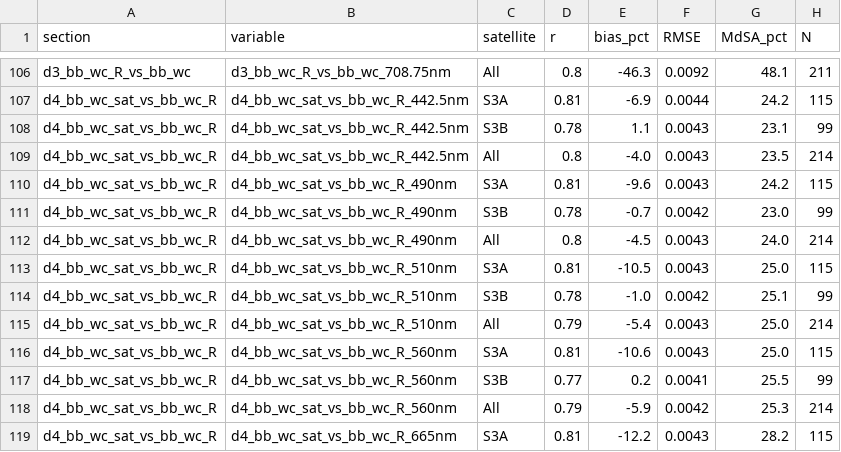
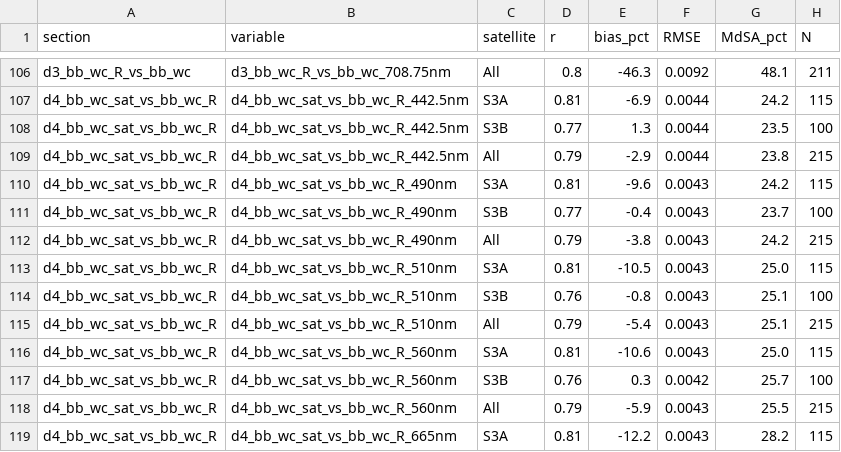
Before and after one commit to samlan2000/msc_thesis, a CSV file: outputs_L3/plots_thetis/res_summary_thetis.csv, drawn as a sheet; only a part is shown, gaps mark what is left out; the diff covers the shown part only.

```diff
--- a/outputs_L3/plots_thetis/res_summary_thetis.csv
+++ b/outputs_L3/plots_thetis/res_summary_thetis.csv
@@ -107,13 +107,13 @@ d3_bb_wc_R_vs_bb_wc,d3_bb_wc_R_vs_bb_wc_708.75nm,All,0.8,-46.3,0.0092,48.1,211
 d4_bb_wc_sat_vs_bb_wc_R,d4_bb_wc_sat_vs_bb_wc_R_442.5nm,S3A,0.81,-6.9,0.0044,24.2,115
-d4_bb_wc_sat_vs_bb_wc_R,d4_bb_wc_sat_vs_bb_wc_R_442.5nm,S3B,0.78,1.1,0.0043,23.1,99
-d4_bb_wc_sat_vs_bb_wc_R,d4_bb_wc_sat_vs_bb_wc_R_442.5nm,All,0.8,-4.0,0.0043,23.5,214
+d4_bb_wc_sat_vs_bb_wc_R,d4_bb_wc_sat_vs_bb_wc_R_442.5nm,S3B,0.77,1.3,0.0044,23.5,100
+d4_bb_wc_sat_vs_bb_wc_R,d4_bb_wc_sat_vs_bb_wc_R_442.5nm,All,0.79,-2.9,0.0044,23.8,215
 d4_bb_wc_sat_vs_bb_wc_R,d4_bb_wc_sat_vs_bb_wc_R_490nm,S3A,0.81,-9.6,0.0043,24.2,115
-d4_bb_wc_sat_vs_bb_wc_R,d4_bb_wc_sat_vs_bb_wc_R_490nm,S3B,0.78,-0.7,0.0042,23.0,99
-d4_bb_wc_sat_vs_bb_wc_R,d4_bb_wc_sat_vs_bb_wc_R_490nm,All,0.8,-4.5,0.0043,24.0,214
+d4_bb_wc_sat_vs_bb_wc_R,d4_bb_wc_sat_vs_bb_wc_R_490nm,S3B,0.77,-0.4,0.0043,23.7,100
+d4_bb_wc_sat_vs_bb_wc_R,d4_bb_wc_sat_vs_bb_wc_R_490nm,All,0.79,-3.8,0.0043,24.2,215
 d4_bb_wc_sat_vs_bb_wc_R,d4_bb_wc_sat_vs_bb_wc_R_510nm,S3A,0.81,-10.5,0.0043,25.0,115
-d4_bb_wc_sat_vs_bb_wc_R,d4_bb_wc_sat_vs_bb_wc_R_510nm,S3B,0.78,-1.0,0.0042,25.1,99
-d4_bb_wc_sat_vs_bb_wc_R,d4_bb_wc_sat_vs_bb_wc_R_510nm,All,0.79,-5.4,0.0043,25.0,214
+d4_bb_wc_sat_vs_bb_wc_R,d4_bb_wc_sat_vs_bb_wc_R_510nm,S3B,0.76,-0.8,0.0043,25.1,100
+d4_bb_wc_sat_vs_bb_wc_R,d4_bb_wc_sat_vs_bb_wc_R_510nm,All,0.79,-5.4,0.0043,25.1,215
 d4_bb_wc_sat_vs_bb_wc_R,d4_bb_wc_sat_vs_bb_wc_R_560nm,S3A,0.81,-10.6,0.0043,25.0,115
-d4_bb_wc_sat_vs_bb_wc_R,d4_bb_wc_sat_vs_bb_wc_R_560nm,S3B,0.77,0.2,0.0041,25.5,99
-d4_bb_wc_sat_vs_bb_wc_R,d4_bb_wc_sat_vs_bb_wc_R_560nm,All,0.79,-5.9,0.0042,25.3,214
+d4_bb_wc_sat_vs_bb_wc_R,d4_bb_wc_sat_vs_bb_wc_R_560nm,S3B,0.76,0.3,0.0042,25.7,100
+d4_bb_wc_sat_vs_bb_wc_R,d4_bb_wc_sat_vs_bb_wc_R_560nm,All,0.79,-5.9,0.0043,25.5,215
 d4_bb_wc_sat_vs_bb_wc_R,d4_bb_wc_sat_vs_bb_wc_R_665nm,S3A,0.81,-12.2,0.0043,28.2,115
```
Also changed, not shown: 156 edited cells elsewhere in this file, 42 other files.
